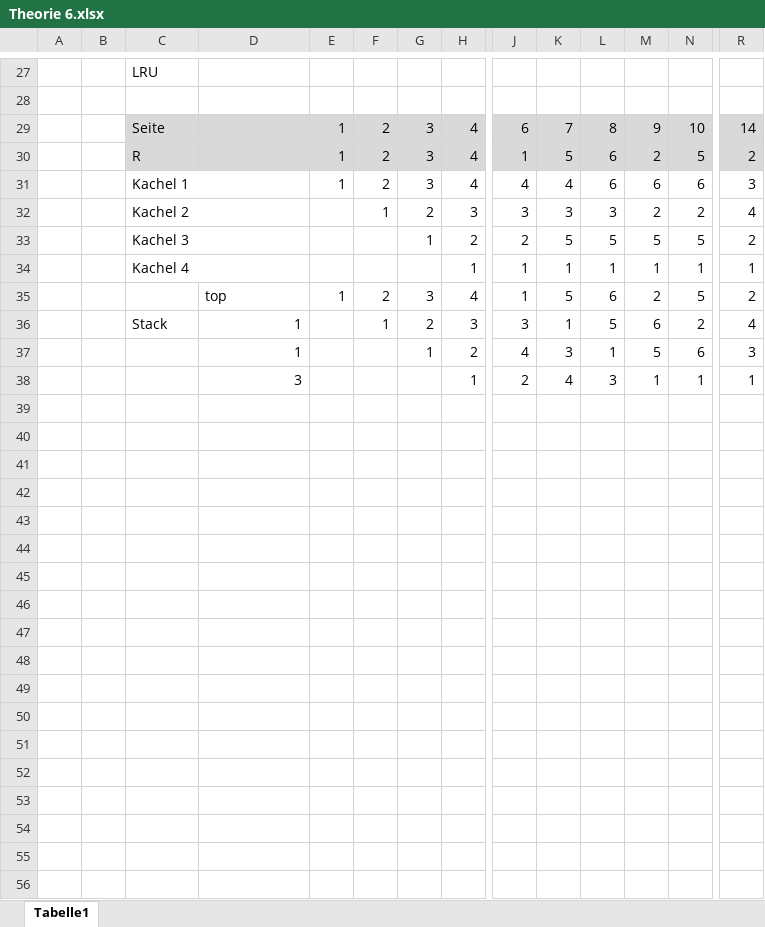
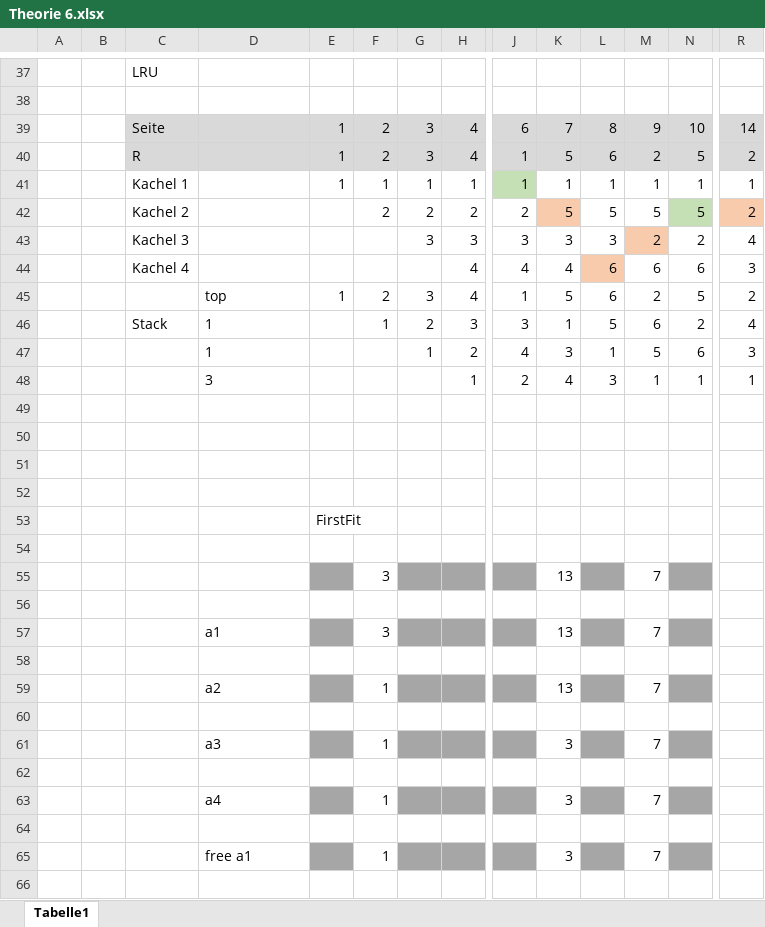
Before and after one commit to vladislawg/Sysprog, an Excel workbook: Theorie 6.xlsx, sheet Tabelle1, drawn as a sheet; only a part is shown, gaps mark what is left out; values as stored, in another font and other column widths than the file's, no borders; removed rows and columns are numbered as before the commit, all else as after; rows hold the shown columns only; the diff covers the shown part only; the diff names each change by its address in the sheet, - before the commit and + after, or states it on an @@ line.

Commit message:
Add files via upload

```diff
--- a/Theorie 6.xlsx (sheet Tabelle1)
+++ b/Theorie 6.xlsx (sheet Tabelle1)
-row 31:  |  | Kachel 1 |  | 1 | 2 | 3 | 4 | 4 | 4 | 6 | 6 | 6 | 3
-row 32:  |  | Kachel 2 |  |  | 1 | 2 | 3 | 3 | 3 | 3 | 2 | 2 | 4
+row 41:  |  | Kachel 1 |  | 1 | 1 | 1 | 1 | 1 | 1 | 1 | 1 | 1 | 1
-C42: Kachel 3
+C42: Kachel 2
-C33:D33 merged
-F42: (empty)
+F42: 2
-G42: 1
+G42: 2
-K42 fill: none
+K42 fill: #F8CBAD
-N42 fill: none
+N42 fill: #C5E0B4
-R42 fill: none
+R42 fill: #F8CBAD
-row 34:  |  | Kachel 4 |  |  |  |  | 1 | 1 | 1 | 1 | 1 | 1 | 1
+row 43:  |  | Kachel 3 |  |  |  | 3 | 3 | 3 | 3 | 3 | 2 | 2 | 4
+row 44:  |  | Kachel 4 |  |  |  |  | 4 | 4 | 4 | 6 | 6 | 6 | 3
-D46:D48 alignment: right
+D46:D48 alignment: left
+row 49: (empty)
+row 50: (empty)
+row 51: (empty)
+row 52: (empty)
+row 53:  |  |  |  | FirstFit
+row 54: (empty)
+row 55:  |  |  |  |  | 3 |  |  |  | 13 |  | 7
+row 56: (empty)
+row 57:  |  |  | a1 |  | 3 |  |  |  | 13 |  | 7
+row 58: (empty)
+row 59:  |  |  | a2 |  | 1 |  |  |  | 13 |  | 7
+row 60: (empty)
+row 61:  |  |  | a3 |  | 1 |  |  |  | 3 |  | 7
+row 62: (empty)
+row 63:  |  |  | a4 |  | 1 |  |  |  | 3 |  | 7
+row 64: (empty)
+row 65:  |  |  | free a1 |  | 1 |  |  |  | 3 |  | 7
+row 66: (empty)
```
Also changed, not shown: 123 added rows, 8 removed rows, 7 edited cells, cell formats and merged cells elsewhere in this sheet.
